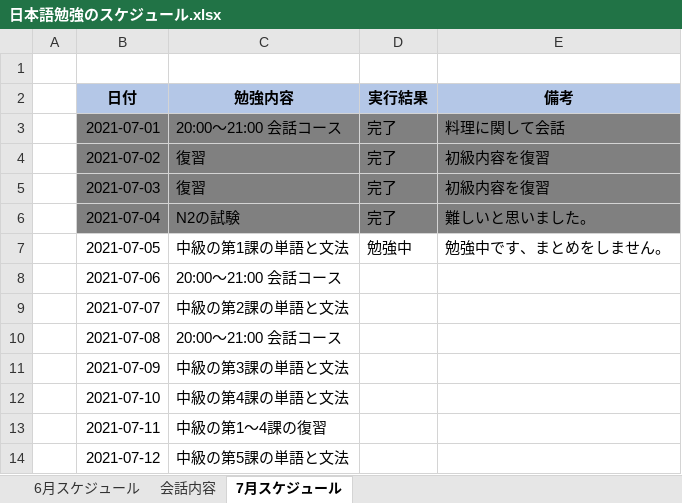
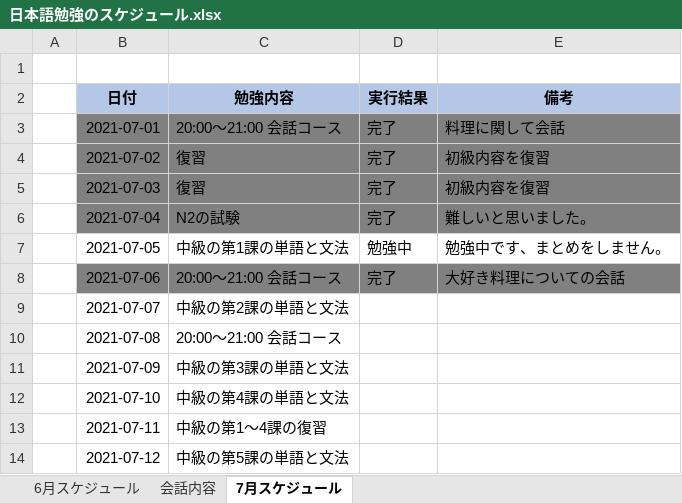
Before and after one commit to Shinrei-Boku/Japanese, an Excel workbook: 日本語勉強のスケジュール.xlsx, sheet 7月スケジュール, drawn as a sheet; only a part is shown; values as stored, in another font and other column widths than the file's, no borders; conditional formats not drawn; the diff names each change by its address in the sheet, - before the commit and + after, or states it on an @@ line.

Commit message:
Update

```diff
--- a/日本語勉強のスケジュール.xlsx (sheet 7月スケジュール)
+++ b/日本語勉強のスケジュール.xlsx (sheet 7月スケジュール)
-B8:E8 fill: none
+B8:E8 fill: #808080
-D8 (実行結果): (empty)
+D8 (実行結果): 完了
-E8 (備考): (empty)
+E8 (備考): 大好き料理についての会話
```
